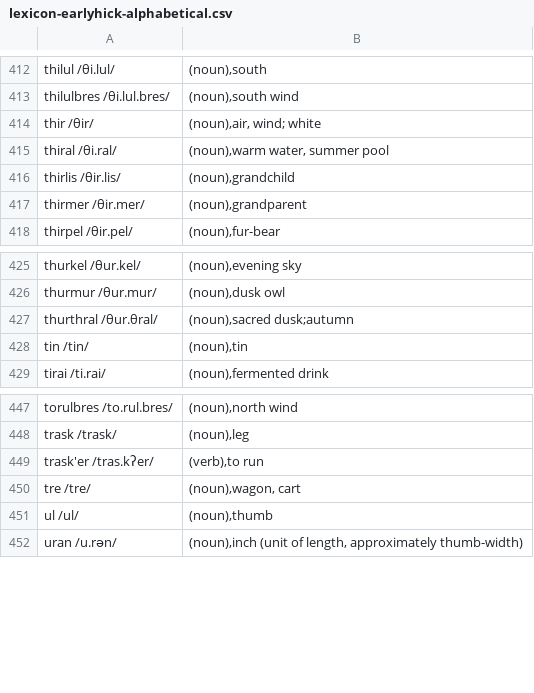
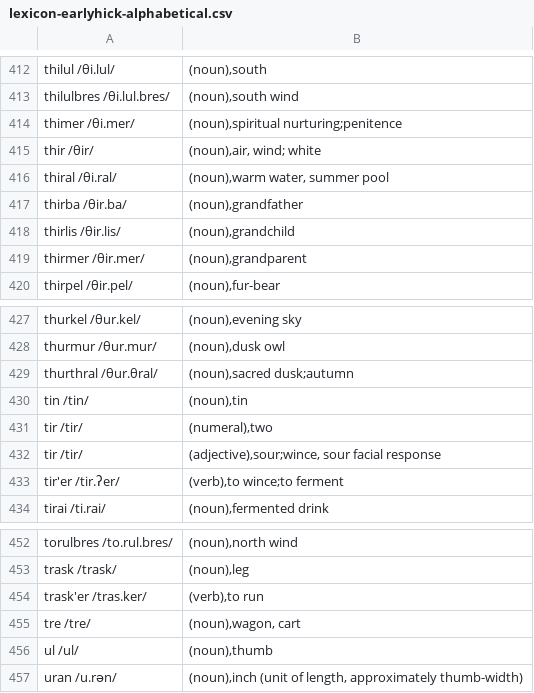
Before and after one commit to nicodoggie/bastion-falls-astro, a CSV file: astro/src/content/docs/world/languages/hickic/seneran/early-hick/lexicon-earlyhick-alphabetical.csv, drawn as a sheet; only a part is shown, gaps mark what is left out.

Commit message:
feat(hickic): remove roots_trace.wli and update lexicon with new entries
- Deleted the `roots_trace.wli` file as it is no longer needed.
- Added new lexicon entries for "thimer," "thirba," "tir," and "tir'er" in `lexicon-earlyhick-alphabetical.csv`.
- Corrected the spelling of "trask'er" in the lexicon.

```diff
--- a/astro/src/content/docs/world/languages/hickic/seneran/early-hick/lexicon-earlyhick-alphabetical.csv
+++ b/astro/src/content/docs/world/languages/hickic/seneran/early-hick/lexicon-earlyhick-alphabetical.csv
@@ -413,4 +413,6 @@
 "thilulbres /θi.lul.bres/","(noun),south wind"
+"thimer /θi.mer/","(noun),spiritual nurturing;penitence"
 "thir /θir/","(noun),air, wind; white"
 "thiral /θi.ral/","(noun),warm water, summer pool"
+"thirba /θir.ba/","(noun),grandfather"
 "thirlis /θir.lis/","(noun),grandchild"
@@ -428,2 +430,5 @@
 "tin /tin/","(noun),tin"
+"tir /tir/","(numeral),two"
+"tir /tir/","(adjective),sour;wince, sour facial response"
+"tir'er /tir.ʔer/","(verb),to wince;to ferment"
 "tirai /ti.rai/","(noun),fermented drink"
@@ -448,3 +453,3 @@
 "trask /trask/","(noun),leg"
-"trask'er /tras.kʔer/","(verb),to run"
+"trask'er /tras.ker/","(verb),to run"
 "tre /tre/","(noun),wagon, cart"
```
Also changed, not shown: 1 other file.
